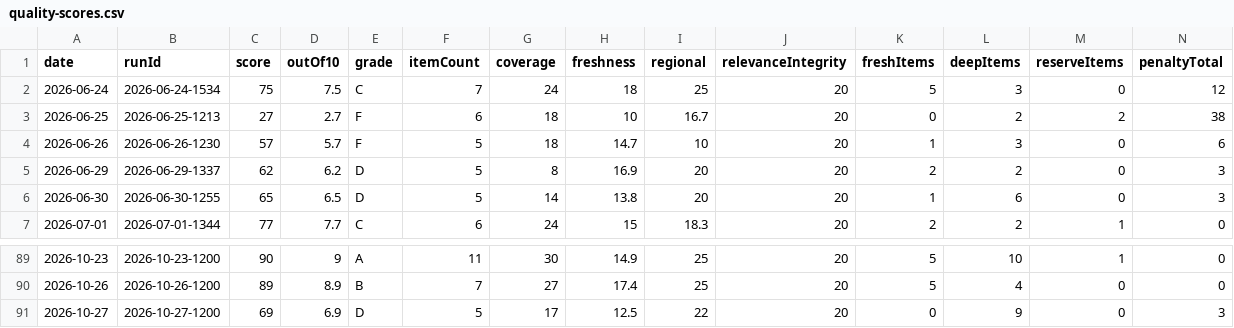
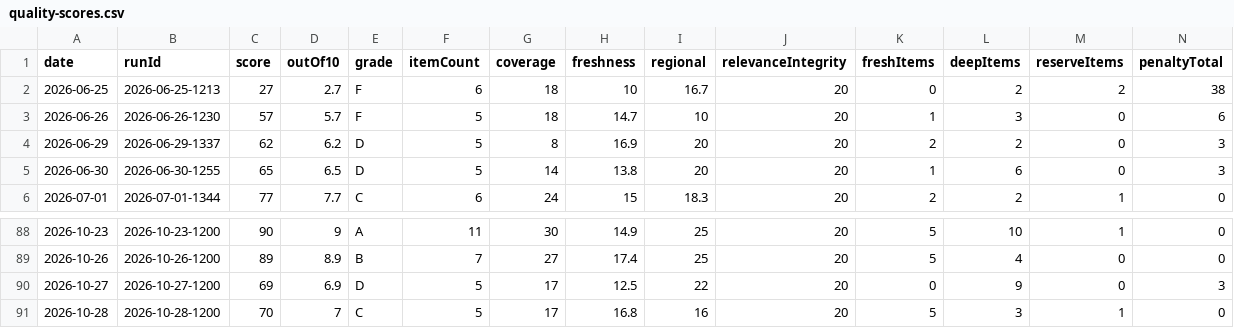
Before and after one commit to woodmont-industrial/Woodmont-Industrial-News-Briefing, a CSV file: docs/quality-scores.csv, drawn as a sheet; only a part is shown, gaps mark what is left out; removed rows and columns are numbered as before the commit, all else as after; rows hold the shown columns only; the diff names each change by its address in the sheet, - before the commit and + after, or states it on an @@ line.

```diff
--- a/docs/quality-scores.csv
+++ b/docs/quality-scores.csv
-row 2: 2026-06-24 | 2026-06-24-1534 | 75 | 7.5 | C | 7 | 24 | 18 | 25 | 20 | 5 | 3 | 0 | 12
+row 91: 2026-10-28 | 2026-10-28-1200 | 70 | 7 | C | 5 | 17 | 16.8 | 16 | 20 | 5 | 3 | 1 | 0
```
Also changed, not shown: docs/daily-logic-impact.csv, 9 other files.
